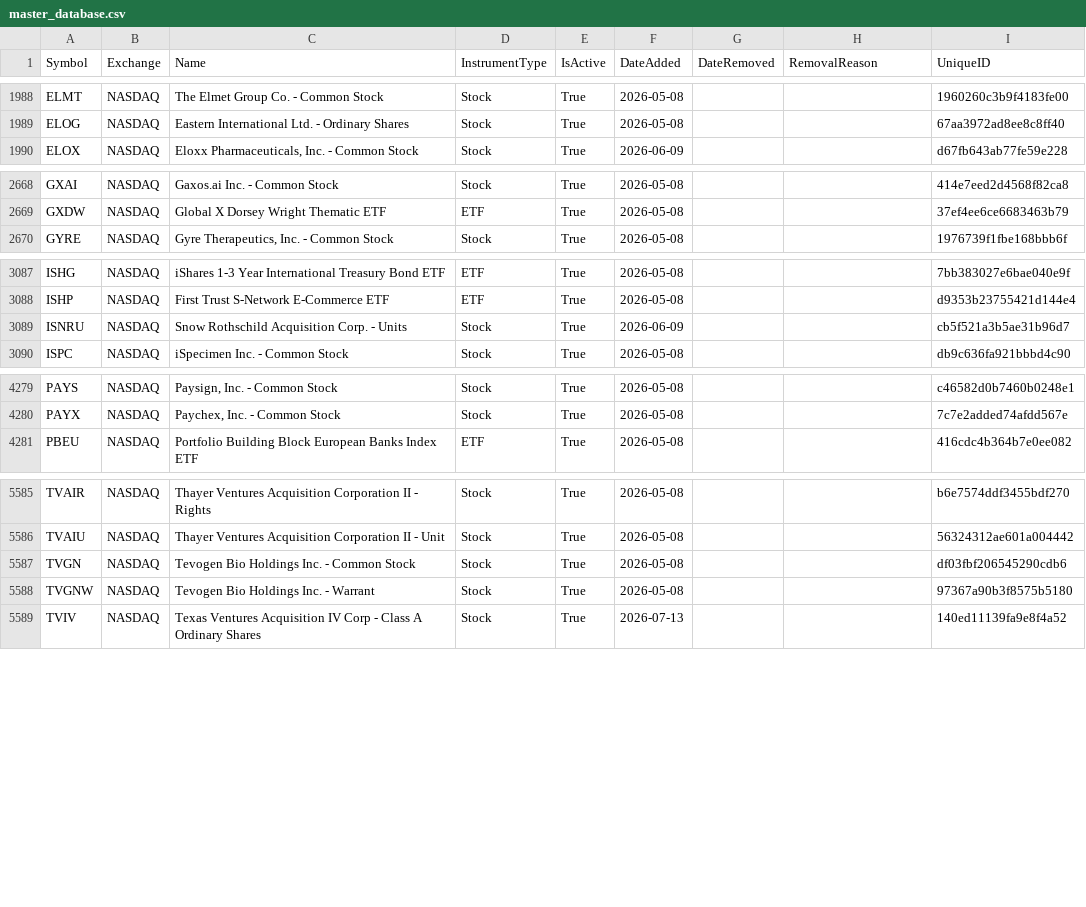
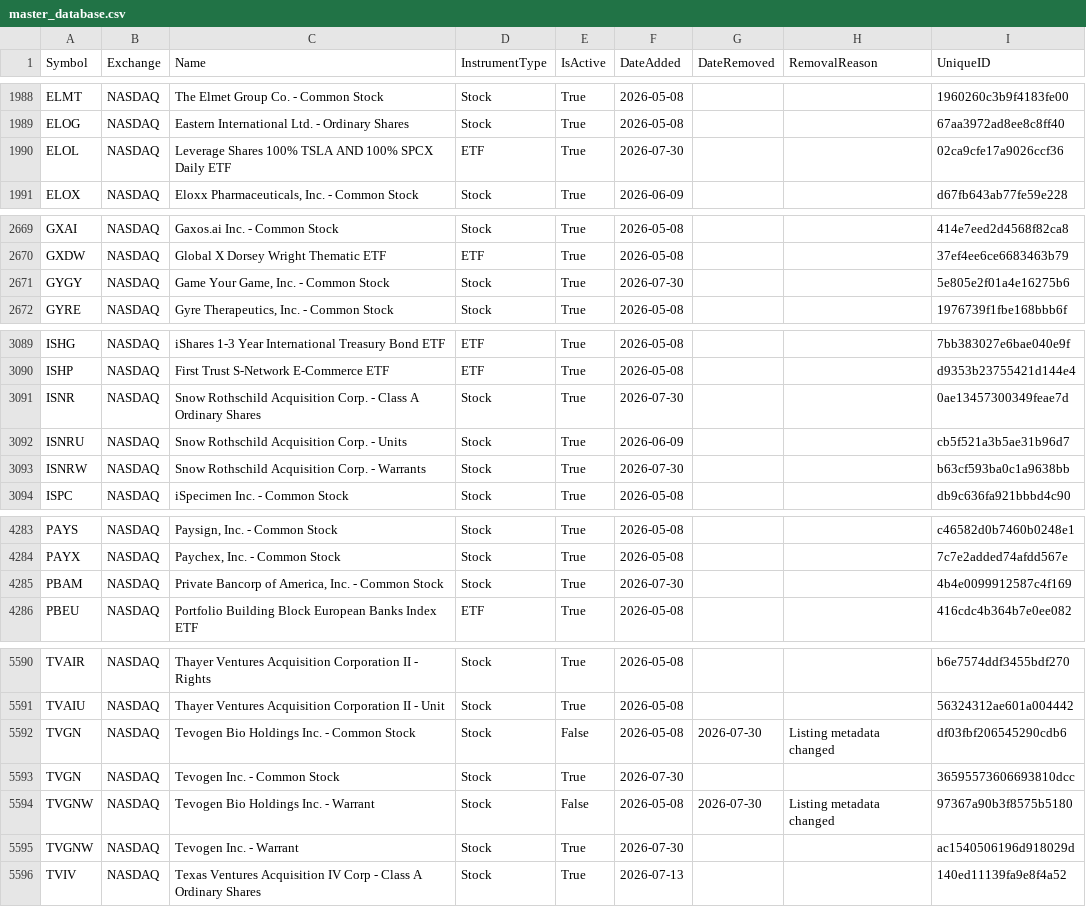
Before and after one commit to mrft/ticker-chronicle, a CSV file: data/master_database.csv, drawn as a sheet; only a part is shown, gaps mark what is left out; the diff covers the shown part only.

```diff
--- a/data/master_database.csv
+++ b/data/master_database.csv
@@ -1989,2 +1989,3 @@ ELMT,NASDAQ,The Elmet Group Co. - Common Stock,Stock,True,2026-05-08,,,1960260c3
 ELOG,NASDAQ,Eastern International Ltd. - Ordinary Shares,Stock,True,2026-05-08,,,67aa3972ad8ee8c8ff40
+ELOL,NASDAQ,Leverage Shares 100% TSLA AND 100% SPCX Daily ETF,ETF,True,2026-07-30,,,02ca9cfe17a9026ccf36
 ELOX,NASDAQ,"Eloxx Pharmaceuticals, Inc. - Common Stock",Stock,True,2026-06-09,,,d67fb643ab77fe59e228
@@ -2669,2 +2670,3 @@ GXAI,NASDAQ,Gaxos.ai Inc. - Common Stock,Stock,True,2026-05-08,,,414e7eed2d4568f
 GXDW,NASDAQ,Global X Dorsey Wright Thematic ETF,ETF,True,2026-05-08,,,37ef4ee6ce6683463b79
+GYGY,NASDAQ,"Game Your Game, Inc. - Common Stock",Stock,True,2026-07-30,,,5e805e2f01a4e16275b6
 GYRE,NASDAQ,"Gyre Therapeutics, Inc. - Common Stock",Stock,True,2026-05-08,,,1976739f1fbe168bbb6f
@@ -3088,3 +3090,5 @@ ISHG,NASDAQ,iShares 1-3 Year International Treasury Bond ETF,ETF,True,2026-05-08
 ISHP,NASDAQ,First Trust S-Network E-Commerce ETF,ETF,True,2026-05-08,,,d9353b23755421d144e4
+ISNR,NASDAQ,Snow Rothschild Acquisition Corp. - Class A Ordinary Shares,Stock,True,2026-07-30,,,0ae13457300349feae7d
 ISNRU,NASDAQ,Snow Rothschild Acquisition Corp. - Units,Stock,True,2026-06-09,,,cb5f521a3b5ae31b96d7
+ISNRW,NASDAQ,Snow Rothschild Acquisition Corp. - Warrants,Stock,True,2026-07-30,,,b63cf593ba0c1a9638bb
 ISPC,NASDAQ,iSpecimen Inc. - Common Stock,Stock,True,2026-05-08,,,db9c636fa921bbbd4c90
@@ -4280,2 +4284,3 @@ PAYS,NASDAQ,"Paysign, Inc. - Common Stock",Stock,True,2026-05-08,,,c46582d0b7460
 PAYX,NASDAQ,"Paychex, Inc. - Common Stock",Stock,True,2026-05-08,,,7c7e2added74afdd567e
+PBAM,NASDAQ,"Private Bancorp of America, Inc. - Common Stock",Stock,True,2026-07-30,,,4b4e0099912587c4f169
 PBEU,NASDAQ,Portfolio Building Block European Banks Index ETF,ETF,True,2026-05-08,,,416cdc4b364b7e0ee082
@@ -5586,4 +5591,6 @@ TVAIR,NASDAQ,Thayer Ventures Acquisition Corporation II - Rights,Stock,True,2026
 TVAIU,NASDAQ,Thayer Ventures Acquisition Corporation II - Unit,Stock,True,2026-05-08,,,56324312ae601a004442
-TVGN,NASDAQ,Tevogen Bio Holdings Inc. - Common Stock,Stock,True,2026-05-08,,,df03fbf206545290cdb6
-TVGNW,NASDAQ,Tevogen Bio Holdings Inc. - Warrant,Stock,True,2026-05-08,,,97367a90b3f8575b5180
+TVGN,NASDAQ,Tevogen Bio Holdings Inc. - Common Stock,Stock,False,2026-05-08,2026-07-30,Listing metadata changed,df03fbf206545290cdb6
+TVGN,NASDAQ,Tevogen Inc. - Common Stock,Stock,True,2026-07-30,,,36595573606693810dcc
+TVGNW,NASDAQ,Tevogen Bio Holdings Inc. - Warrant,Stock,False,2026-05-08,2026-07-30,Listing metadata changed,97367a90b3f8575b5180
+TVGNW,NASDAQ,Tevogen Inc. - Warrant,Stock,True,2026-07-30,,,ac1540506196d918029d
 TVIV,NASDAQ,Texas Ventures Acquisition IV Corp - Class A Ordinary Shares,Stock,True,2026-07-13,,,140ed11139fa9e8f4a52
```
Also changed, not shown: 2 added rows and 3 edited cells elsewhere in this file, data/raw/nasdaq.csv, data/raw/nyse.csv, 1 other file.
